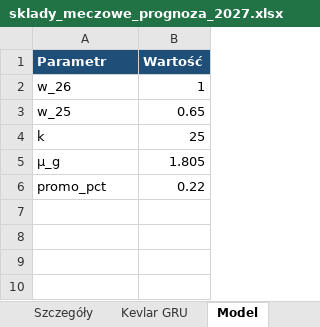
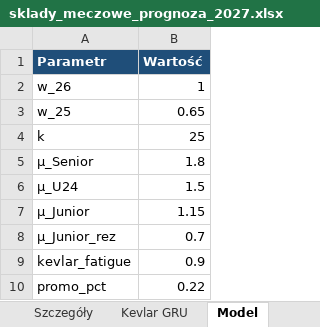
Before and after one commit to Tymus55/ekstraliga-2027, an Excel workbook: sklady_meczowe_prognoza_2027.xlsx, sheet Model, drawn as a sheet; values as stored, in another font and other column widths than the file's, no borders; removed rows and columns are numbered as before the commit, all else as after; the diff names each change by its address in the sheet, - before the commit and + after, or states it on an @@ line.

Commit message:
Fix junior/U24 averages in Excel to use position-specific priors.
EOF

```diff
--- a/sklady_meczowe_prognoza_2027.xlsx (sheet Model)
+++ b/sklady_meczowe_prognoza_2027.xlsx (sheet Model)
-row 5: μ_g | 1.805
+row 5: μ_Senior | 1.8
+row 6: μ_U24 | 1.5
+row 7: μ_Junior | 1.15
+row 8: μ_Junior_rez | 0.7
+row 9: kevlar_fatigue | 0.9
```
Also changed, not shown: sheet Składy, sheet Szczegóły, sheet Kevlar GRU, charts or pictures.
